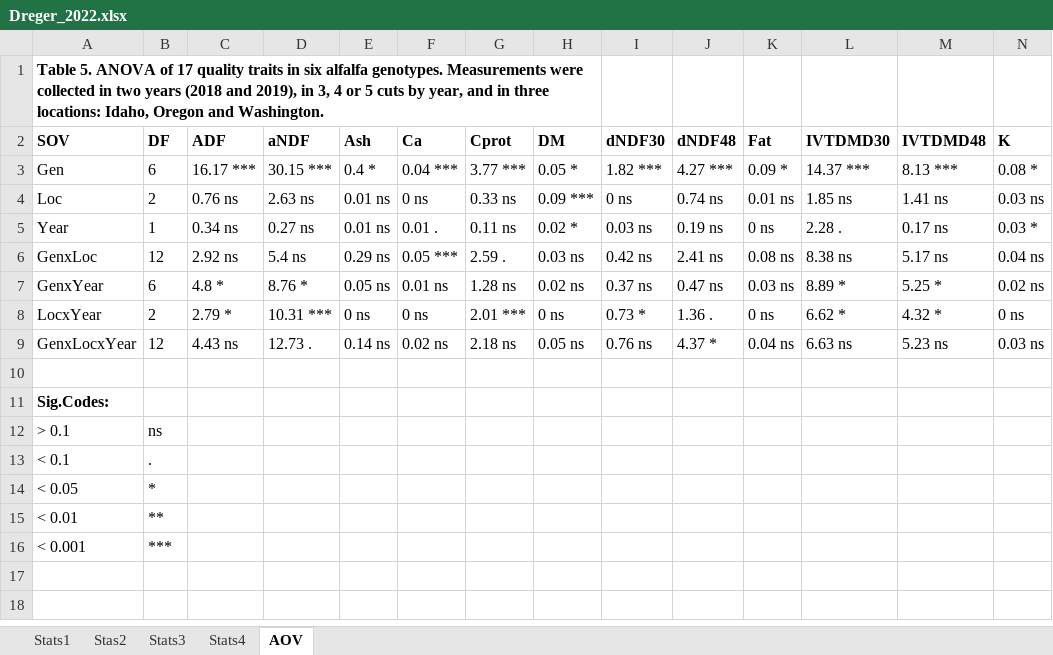
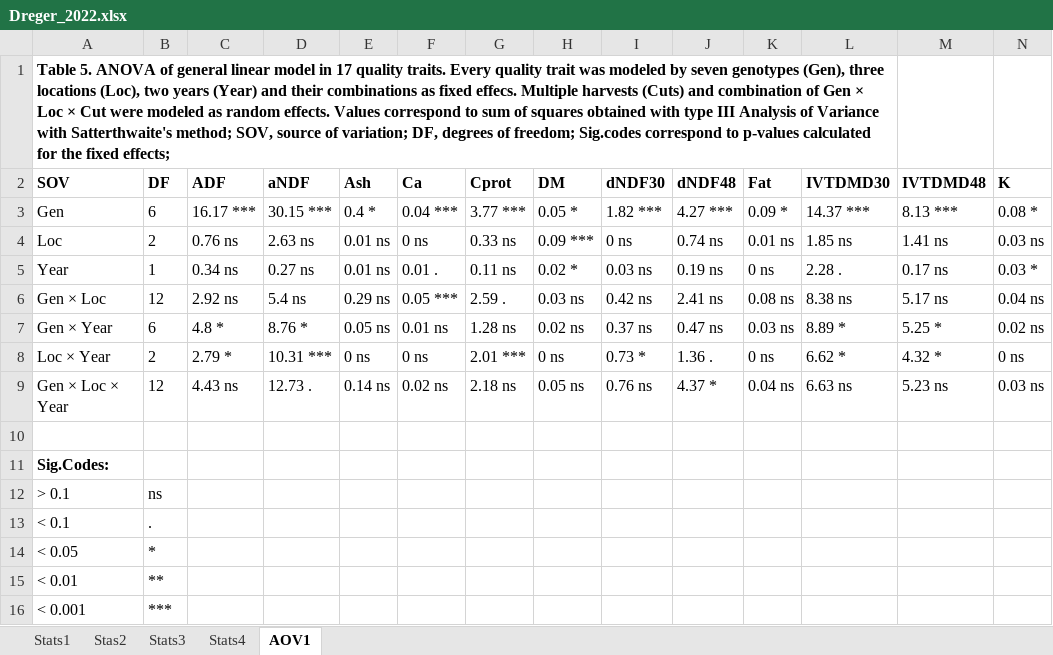
Before and after one commit to cculma/Dreger_2022, an Excel workbook: stats_1/Dreger_2022.xlsx, sheet AOV1, drawn as a sheet; only a part is shown; values as stored, in another font and other column widths than the file's, no borders; the diff names each change by its address in the sheet, - before the commit and + after, or states it on an @@ line.

Commit message:
excel

```diff
--- a/stats_1/Dreger_2022.xlsx (sheet AOV1)
+++ b/stats_1/Dreger_2022.xlsx (sheet AOV1)
-sheet tab: AOV
+sheet tab: AOV1
-A1 (SOV): …ANOVA of 17 quality traits in six alfalfa genotypes. Measurements were collected in two years (2018 and 2019), in 3, 4 or 5 cuts by year, and in three locations: Idaho, Oregon and Washington.
+A1 (SOV): …ANOVA of general linear model in 17 quality traits. Every quality trait was modeled by seven genotypes (Gen), three locations (Loc), two years (Year) and their combinations as fixed effecs. Multiple harvests (Cuts) and combination of Gen × Loc × Cut were modeled as random effects. Values correspond to sum of squares obtained with type III Analysis of Variance with Satterthwaite's method; SOV, source of variation; DF, degrees of freedom; Sig.codes correspond to p-values calculated for the fixed effects;
-A1:H1 merged
+A1:L1 merged
-A6 (SOV): GenxLoc
+A6 (SOV): Gen × Loc
-A7 (SOV): GenxYear
+A7 (SOV): Gen × Year
-A8 (SOV): LocxYear
+A8 (SOV): Loc × Year
-A9 (SOV): GenxLocxYear
+A9 (SOV): Gen × Loc × Year
```
Also changed, not shown: 1 other file.
